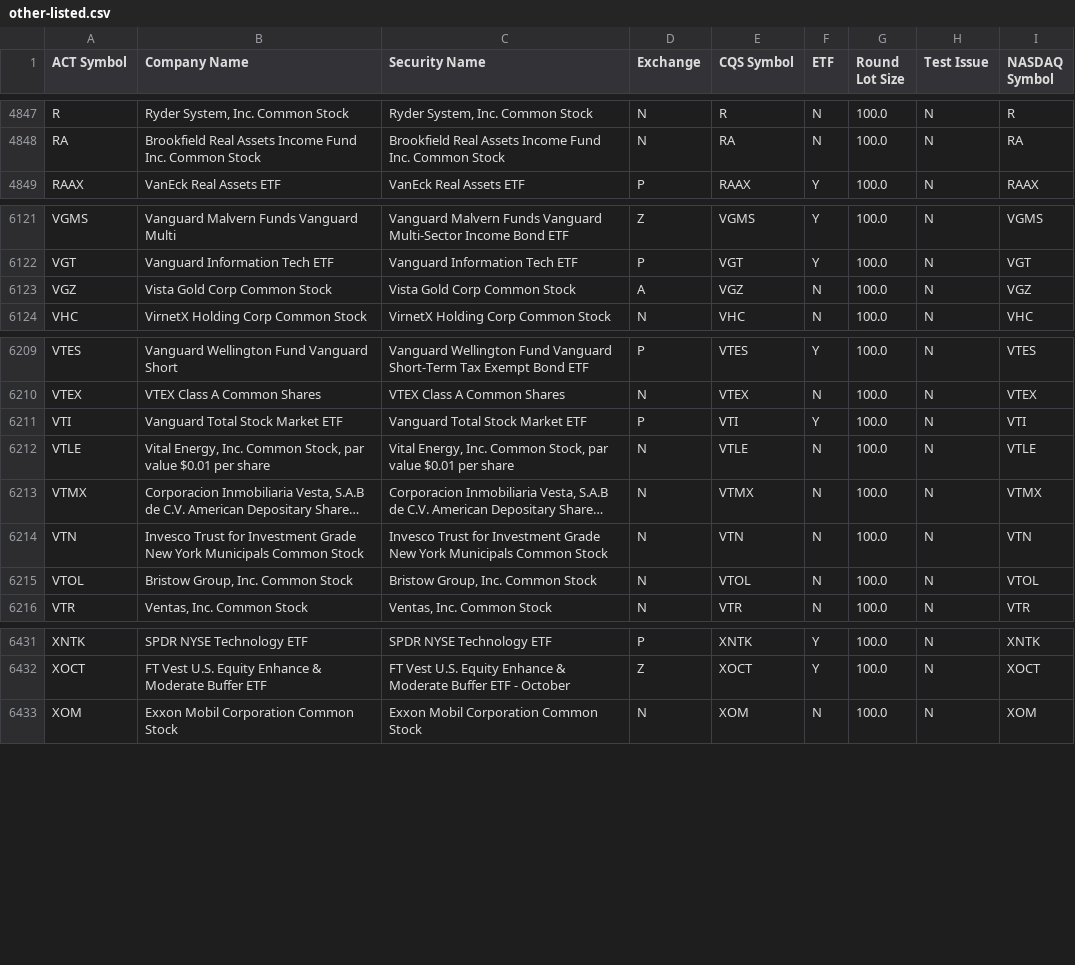
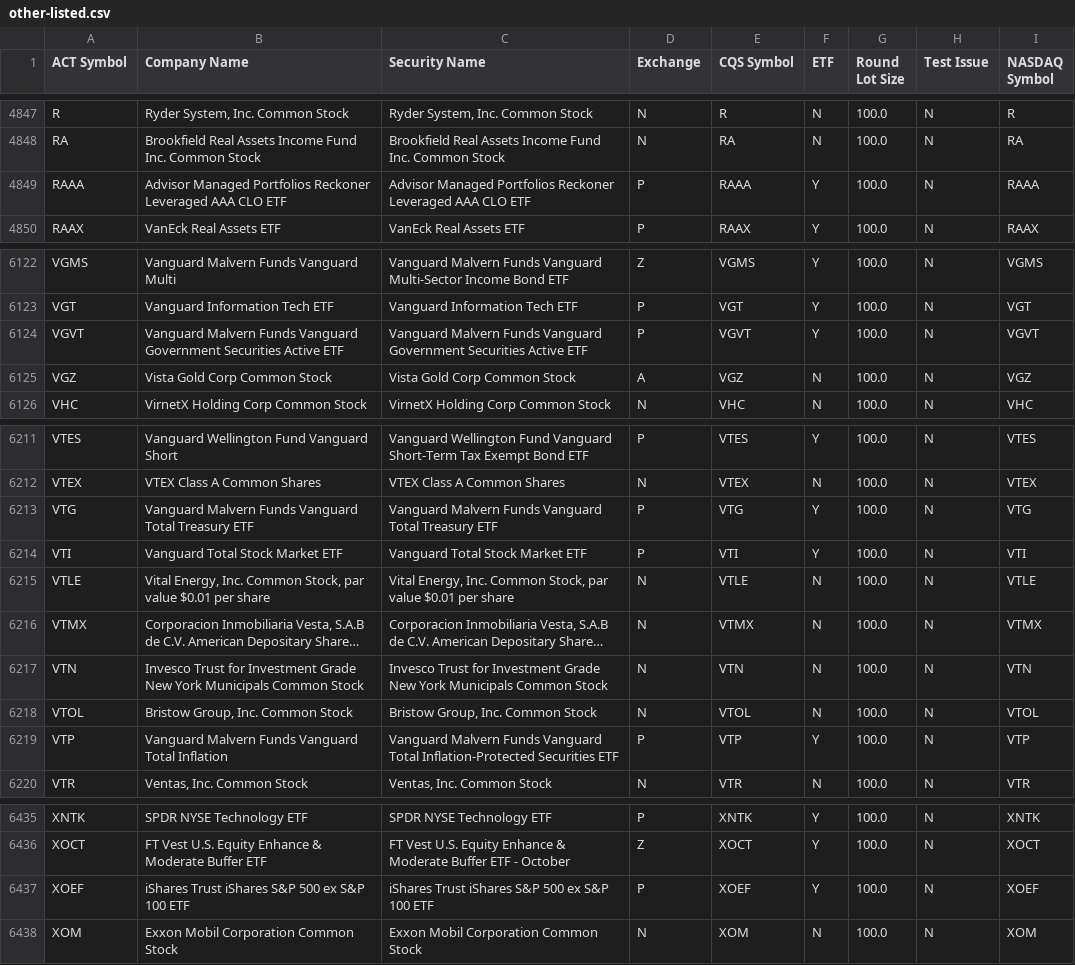
Before and after one commit to datasets/nyse-other-listings, a CSV file: data/other-listed.csv, drawn as a sheet; only a part is shown, gaps mark what is left out; long unchanged cells end in …; the diff names each change by its address in the sheet, - before the commit and + after, or states it on an @@ line.

```diff
--- a/data/other-listed.csv
+++ b/data/other-listed.csv
+row 4849: RAAA | Advisor Managed Portfolios Reckoner Leveraged AAA CLO ETF | Advisor Managed Portfolios Reckoner Leveraged AAA CLO ETF | P | RAAA | Y | 100.0 | N | RAAA
+row 6124: VGVT | Vanguard Malvern Funds Vanguard Government Securities Active ETF | Vanguard Malvern Funds Vanguard Government Securities Active ETF | P | VGVT | Y | 100.0 | N | VGVT
+row 6213: VTG | Vanguard Malvern Funds Vanguard Total Treasury ETF | Vanguard Malvern Funds Vanguard Total Treasury ETF | P | VTG | Y | 100.0 | N | VTG
+row 6219: VTP | Vanguard Malvern Funds Vanguard Total Inflation | Vanguard Malvern Funds Vanguard Total Inflation-Protected Securities ETF | P | VTP | Y | 100.0 | N | VTP
+row 6437: XOEF | iShares Trust iShares S&P 500 ex S&P 100 ETF | iShares Trust iShares S&P 500 ex S&P 100 ETF | P | XOEF | Y | 100.0 | N | XOEF
```
